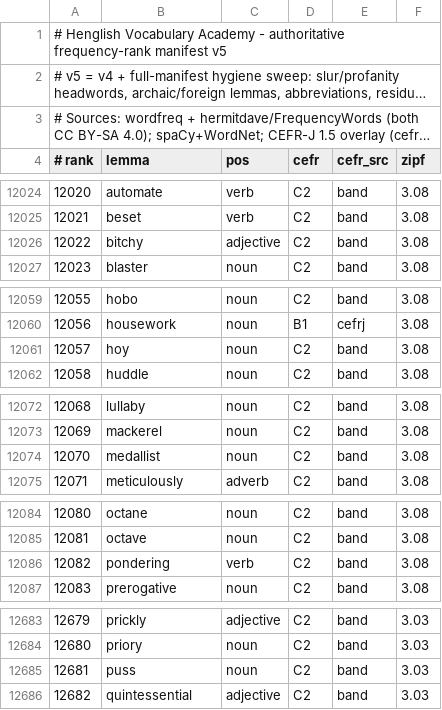
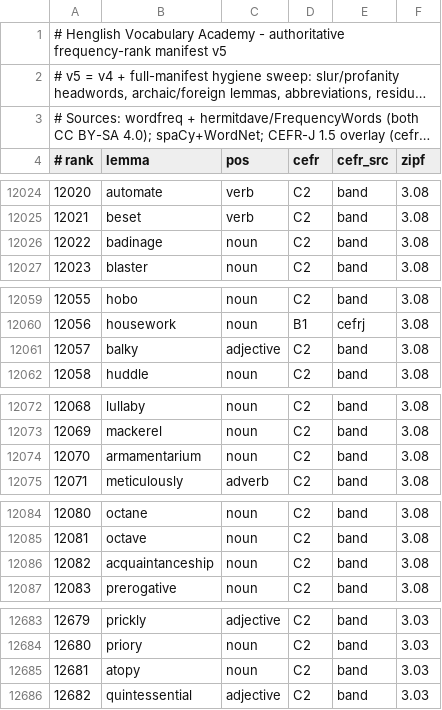
Before and after one commit to alhinawi/henglish-Hinawi-English-Academy, a TSV file: data/vocab-ranks/english-30k.tsv, drawn as a sheet; only a part is shown, gaps mark what is left out; long unchanged cells end in ….

```diff
--- a/data/vocab-ranks/english-30k.tsv
+++ b/data/vocab-ranks/english-30k.tsv
@@ -12025,3 +12025,3 @@
 12021	beset	verb	C2	band	3.08
-12022	bitchy	adjective	C2	band	3.08
+12022	badinage	noun	C2	band	3.08
 12023	blaster	noun	C2	band	3.08
@@ -12060,3 +12060,3 @@
 12056	housework	noun	B1	cefrj	3.08
-12057	hoy	noun	C2	band	3.08
+12057	balky	adjective	C2	band	3.08
 12058	huddle	noun	C2	band	3.08
@@ -12073,3 +12073,3 @@
 12069	mackerel	noun	C2	band	3.08
-12070	medallist	noun	C2	band	3.08
+12070	armamentarium	noun	C2	band	3.08
 12071	meticulously	adverb	C2	band	3.08
@@ -12085,3 +12085,3 @@
 12081	octave	noun	C2	band	3.08
-12082	pondering	verb	C2	band	3.08
+12082	acquaintanceship	noun	C2	band	3.08
 12083	prerogative	noun	C2	band	3.08
@@ -12684,3 +12684,3 @@
 12680	priory	noun	C2	band	3.03
-12681	puss	noun	C2	band	3.03
+12681	atopy	noun	C2	band	3.03
 12682	quintessential	adjective	C2	band	3.03
```
Also changed, not shown: data/vocab-ranks/variants-map.tsv.
